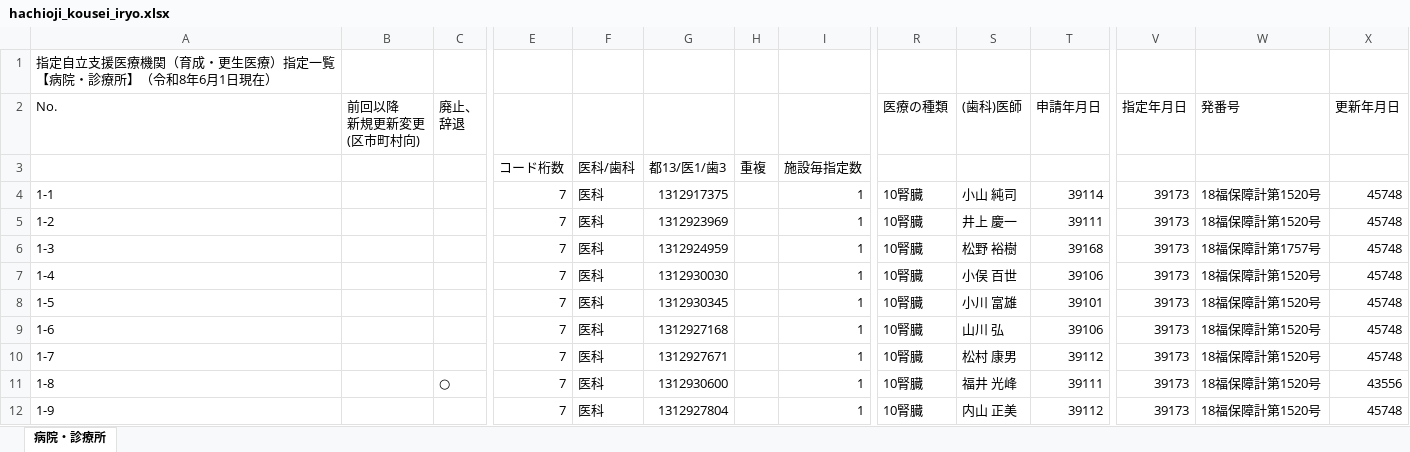
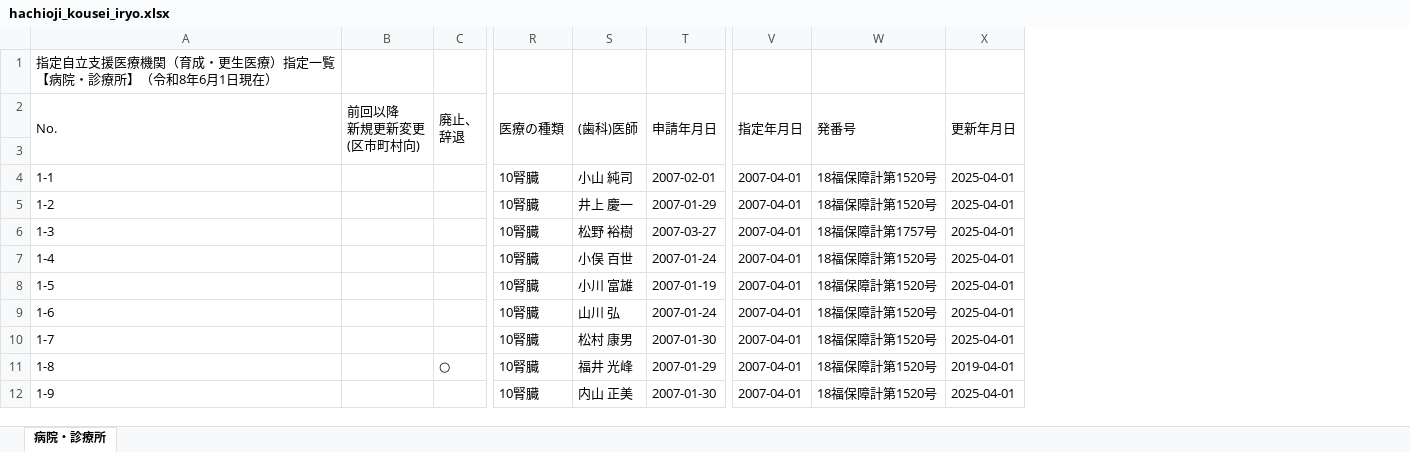
Before and after one commit to hokubusukoyakahh-cyber/facility-search, an Excel workbook: data/hachioji_kousei_iryo.xlsx, sheet 病院・診療所, drawn as a sheet; only a part is shown, gaps mark what is left out; values as stored, in another font and other column widths than the file's, no cell formats; the diff covers the shown part only; the diff names each change by its address in the sheet, - before the commit and + after, or states it on an @@ line.

```diff
--- a/data/hachioji_kousei_iryo.xlsx (sheet 病院・診療所)
+++ b/data/hachioji_kousei_iryo.xlsx (sheet 病院・診療所)
@@ column E hidden, rows 3-12: コード桁数 | 7 | 7 | 7 | 7 | 7 | 7 | 7 | 7 | 7 @@
@@ column F hidden, rows 3-12: 医科/歯科 | 医科 | 医科 | 医科 | 医科 | 医科 | 医科 | 医科 | 医科 | 医科 @@
@@ column G hidden, rows 3-12: 都13/医1/歯3 | 1312917375 | 1312923969 | 1312924959 | 1312930030 | 1312930345 | 1312927168 | 1312927671 | 1312930600 | 1312927804 @@
@@ column H hidden, row 3: 重複 @@
@@ column I hidden, rows 3-12: 施設毎指定数 | 1 | 1 | 1 | 1 | 1 | 1 | 1 | 1 | 1 @@
+A2:A3 merged
+B2:B3 merged
+C2:C3 merged
+R2:R3 merged
+S2:S3 merged
+T2:T3 merged
+V2:V3 merged
+W2:W3 merged
+X2:X3 merged
-T4 (申請年月日): 39114
+T4 (申請年月日): 2007-02-01
-V4:V12 (指定年月日): 39173
+V4:V12 (指定年月日): 2007-04-01
-X4:X10 (更新年月日): 45748
+X4:X10 (更新年月日): 2025-04-01
-T5 (申請年月日): 39111
+T5 (申請年月日): 2007-01-29
-T6 (申請年月日): 39168
+T6 (申請年月日): 2007-03-27
-T7 (申請年月日): 39106
+T7 (申請年月日): 2007-01-24
-T8 (申請年月日): 39101
+T8 (申請年月日): 2007-01-19
-T9 (申請年月日): 39106
+T9 (申請年月日): 2007-01-24
-T10 (申請年月日): 39112
+T10 (申請年月日): 2007-01-30
-T11 (申請年月日): 39111
+T11 (申請年月日): 2007-01-29
-X11 (更新年月日): 43556
+X11 (更新年月日): 2019-04-01
-T12 (申請年月日): 39112
+T12 (申請年月日): 2007-01-30
-X12 (更新年月日): 45748
+X12 (更新年月日): 2025-04-01
```
Also changed, not shown: 109 edited cells and merged cells elsewhere in this sheet, cell formats, data/hachioji_kousei_houkan.xlsx, data/hachioji_kousei_yakkyoku.xlsx, 7 other files.
